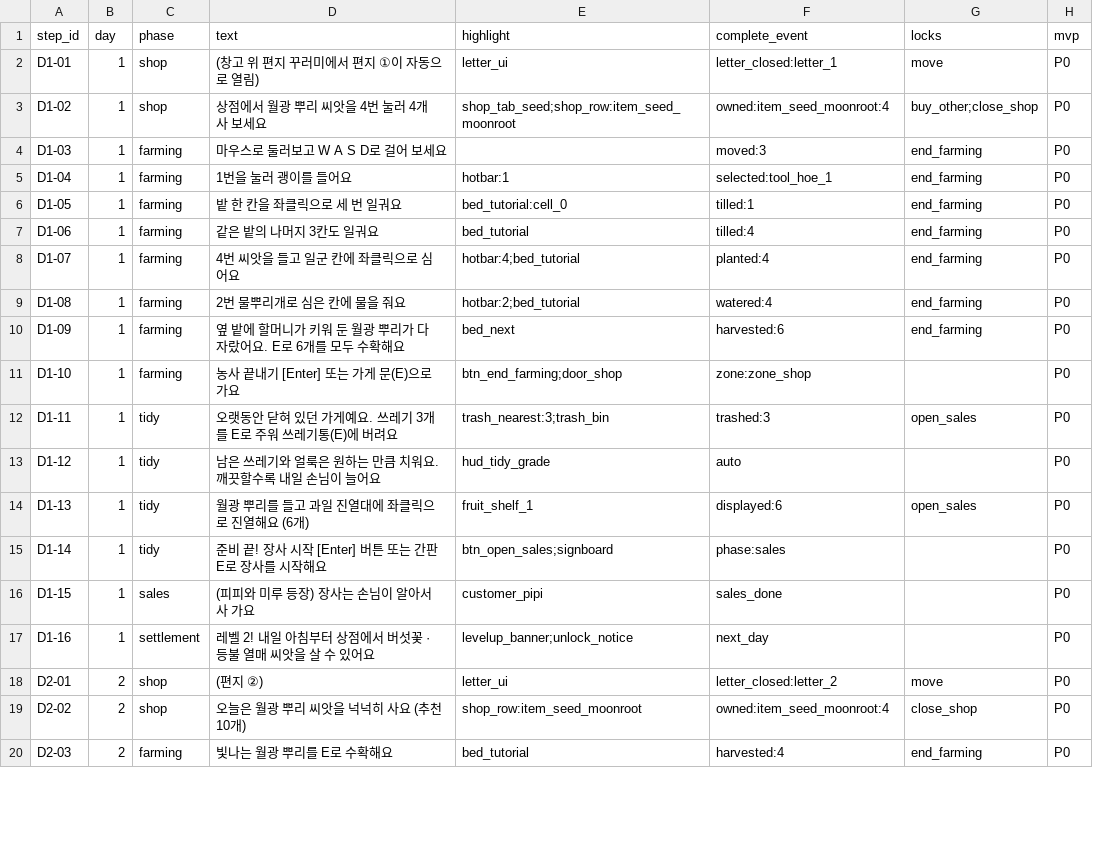
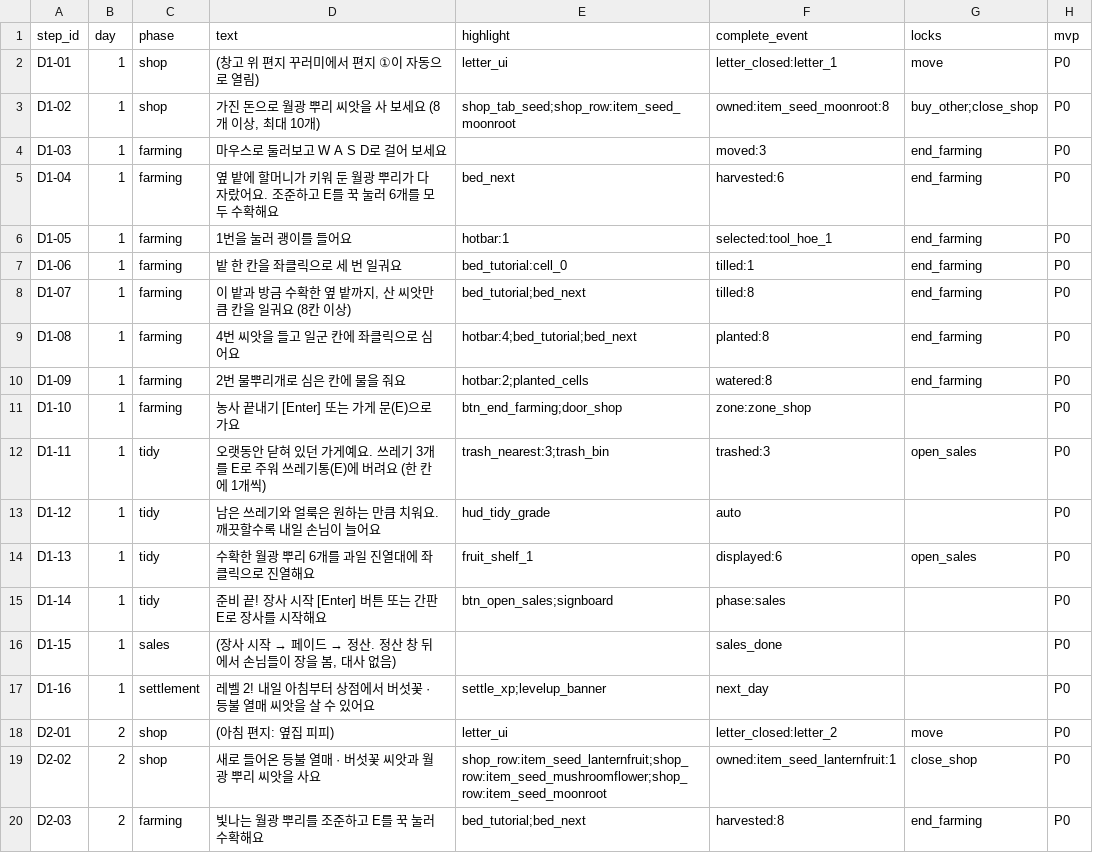
Before and after one commit to jinsu-lee-code/NevrianGlow, a CSV file: CSV/plan/data_csv/tutorial_steps.csv, drawn as a sheet; only a part is shown; the diff covers the shown part only.

Commit message:
11.02/7-9/PlanCsv1102TutorialShop

```diff
--- a/CSV/plan/data_csv/tutorial_steps.csv
+++ b/CSV/plan/data_csv/tutorial_steps.csv
@@ -2,19 +2,19 @@
 D1-01,1,shop,(창고 위 편지 꾸러미에서 편지 ①이 자동으로 열림),letter_ui,letter_closed:letter_1,move,P0
-D1-02,1,shop,상점에서 월광 뿌리 씨앗을 4번 눌러 4개 사 보세요,shop_tab_seed;shop_row:item_seed_moonroot,owned:item_seed_moonroot:4,buy_other;close_shop,P0
+D1-02,1,shop,"가진 돈으로 월광 뿌리 씨앗을 사 보세요 (8개 이상, 최대 10개)",shop_tab_seed;shop_row:item_seed_moonroot,owned:item_seed_moonroot:8,buy_other;close_shop,P0
 D1-03,1,farming,마우스로 둘러보고 W A S D로 걸어 보세요,,moved:3,end_farming,P0
-D1-04,1,farming,1번을 눌러 괭이를 들어요,hotbar:1,selected:tool_hoe_1,end_farming,P0
-D1-05,1,farming,밭 한 칸을 좌클릭으로 세 번 일궈요,bed_tutorial:cell_0,tilled:1,end_farming,P0
-D1-06,1,farming,같은 밭의 나머지 3칸도 일궈요,bed_tutorial,tilled:4,end_farming,P0
-D1-07,1,farming,4번 씨앗을 들고 일군 칸에 좌클릭으로 심어요,hotbar:4;bed_tutorial,planted:4,end_farming,P0
-D1-08,1,farming,2번 물뿌리개로 심은 칸에 물을 줘요,hotbar:2;bed_tutorial,watered:4,end_farming,P0
-D1-09,1,farming,옆 밭에 할머니가 키워 둔 월광 뿌리가 다 자랐어요. E로 6개를 모두 수확해요,bed_next,harvested:6,end_farming,P0
+D1-04,1,farming,옆 밭에 할머니가 키워 둔 월광 뿌리가 다 자랐어요. 조준하고 E를 꾹 눌러 6개를 모두 수확해요,bed_next,harvested:6,end_farming,P0
+D1-05,1,farming,1번을 눌러 괭이를 들어요,hotbar:1,selected:tool_hoe_1,end_farming,P0
+D1-06,1,farming,밭 한 칸을 좌클릭으로 세 번 일궈요,bed_tutorial:cell_0,tilled:1,end_farming,P0
+D1-07,1,farming,"이 밭과 방금 수확한 옆 밭까지, 산 씨앗만큼 칸을 일궈요 (8칸 이상)",bed_tutorial;bed_next,tilled:8,end_farming,P0
+D1-08,1,farming,4번 씨앗을 들고 일군 칸에 좌클릭으로 심어요,hotbar:4;bed_tutorial;bed_next,planted:8,end_farming,P0
+D1-09,1,farming,2번 물뿌리개로 심은 칸에 물을 줘요,hotbar:2;planted_cells,watered:8,end_farming,P0
 D1-10,1,farming,농사 끝내기 [Enter] 또는 가게 문(E)으로 가요,btn_end_farming;door_shop,zone:zone_shop,,P0
-D1-11,1,tidy,오랫동안 닫혀 있던 가게예요. 쓰레기 3개를 E로 주워 쓰레기통(E)에 버려요,trash_nearest:3;trash_bin,trashed:3,open_sales,P0
+D1-11,1,tidy,오랫동안 닫혀 있던 가게예요. 쓰레기 3개를 E로 주워 쓰레기통(E)에 버려요 (한 칸에 1개씩),trash_nearest:3;trash_bin,trashed:3,open_sales,P0
 D1-12,1,tidy,남은 쓰레기와 얼룩은 원하는 만큼 치워요. 깨끗할수록 내일 손님이 늘어요,hud_tidy_grade,auto,,P0
-D1-13,1,tidy,월광 뿌리를 들고 과일 진열대에 좌클릭으로 진열해요 (6개),fruit_shelf_1,displayed:6,open_sales,P0
+D1-13,1,tidy,수확한 월광 뿌리 6개를 과일 진열대에 좌클릭으로 진열해요,fruit_shelf_1,displayed:6,open_sales,P0
 D1-14,1,tidy,준비 끝! 장사 시작 [Enter] 버튼 또는 간판 E로 장사를 시작해요,btn_open_sales;signboard,phase:sales,,P0
-D1-15,1,sales,(피피와 미루 등장) 장사는 손님이 알아서 사 가요,customer_pipi,sales_done,,P0
-D1-16,1,settlement,레벨 2! 내일 아침부터 상점에서 버섯꽃 · 등불 열매 씨앗을 살 수 있어요,levelup_banner;unlock_notice,next_day,,P0
-D2-01,2,shop,(편지 ②),letter_ui,letter_closed:letter_2,move,P0
-D2-02,2,shop,오늘은 월광 뿌리 씨앗을 넉넉히 사요 (추천 10개),shop_row:item_seed_moonroot,owned:item_seed_moonroot:4,close_shop,P0
-D2-03,2,farming,빛나는 월광 뿌리를 E로 수확해요,bed_tutorial,harvested:4,end_farming,P0
+D1-15,1,sales,"(장사 시작 → 페이드 → 정산. 정산 창 뒤에서 손님들이 장을 봄, 대사 없음)",,sales_done,,P0
+D1-16,1,settlement,레벨 2! 내일 아침부터 상점에서 버섯꽃 · 등불 열매 씨앗을 살 수 있어요,settle_xp;levelup_banner,next_day,,P0
+D2-01,2,shop,(아침 편지: 옆집 피피),letter_ui,letter_closed:letter_2,move,P0
+D2-02,2,shop,새로 들어온 등불 열매 · 버섯꽃 씨앗과 월광 뿌리 씨앗을 사요,shop_row:item_seed_lanternfruit;shop_row:item_seed_mushroomflower;shop_row:item_seed_moonroot,owned:item_seed_lanternfruit:1,close_shop,P0
+D2-03,2,farming,빛나는 월광 뿌리를 조준하고 E를 꾹 눌러 수확해요,bed_tutorial;bed_next,harvested:8,end_farming,P0
```
Also changed, not shown: 11 edited cells elsewhere in this file, CSV/plan/shop_csv/shop.csv, 5 other files.
